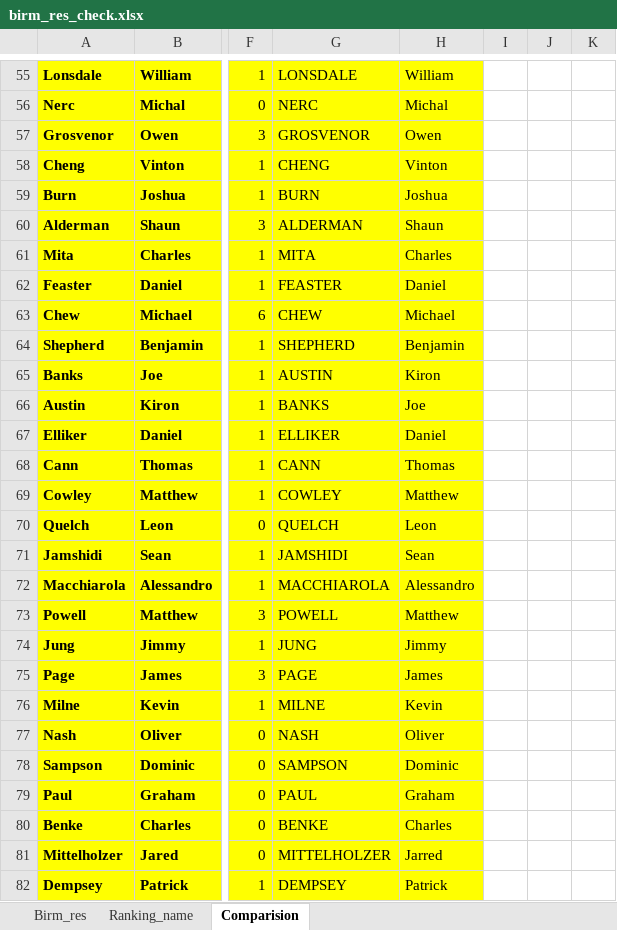
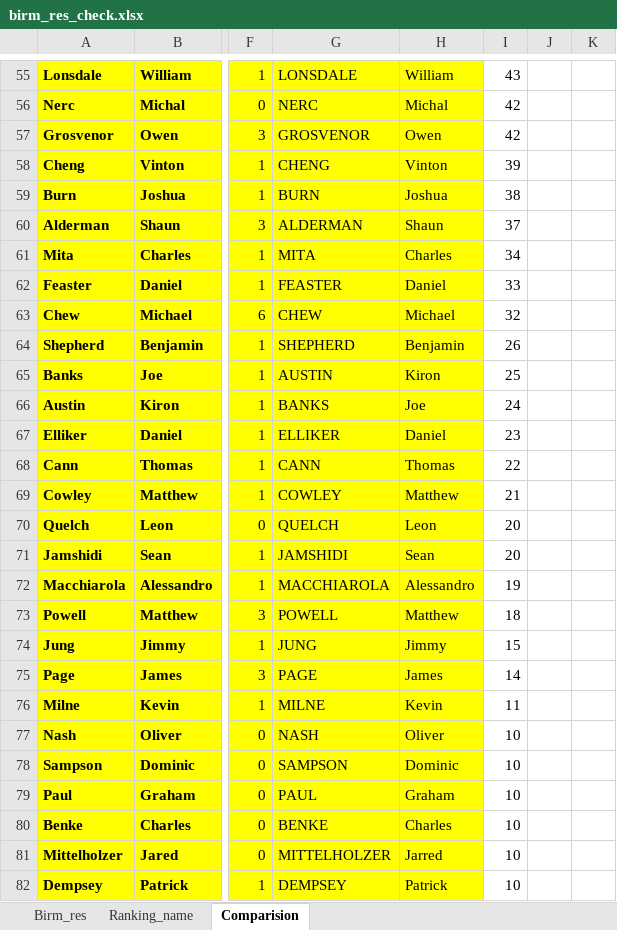
Before and after one commit to JDix42/fencing, an Excel workbook: birm_res_check.xlsx, sheet Comparision, drawn as a sheet; only a part is shown, gaps mark what is left out; values as stored, in another font and other column widths than the file's, no borders; the diff covers the shown part only; the diff names each change by its address in the sheet, - before the commit and + after, or states it on an @@ line.

```diff
--- a/birm_res_check.xlsx (sheet Comparision)
+++ b/birm_res_check.xlsx (sheet Comparision)
-I55: (empty)
+I55: 43
-I56:I57: (empty)
+I56:I57: 42
-I58: (empty)
+I58: 39
-I59: (empty)
+I59: 38
-I60: (empty)
+I60: 37
-I61: (empty)
+I61: 34
-I62: (empty)
+I62: 33
-I63: (empty)
+I63: 32
-I64: (empty)
+I64: 26
-I65: (empty)
+I65: 25
-I66: (empty)
+I66: 24
-I67: (empty)
+I67: 23
-I68: (empty)
+I68: 22
-I69: (empty)
+I69: 21
-I70:I71: (empty)
+I70:I71: 20
-I72: (empty)
+I72: 19
-I73: (empty)
+I73: 18
-I74: (empty)
+I74: 15
-I75: (empty)
+I75: 14
-I76: (empty)
+I76: 11
-I77:I82: (empty)
+I77:I82: 10
```
Also changed, not shown: 71 edited cells and cell formats elsewhere in this sheet, 1 other file.
